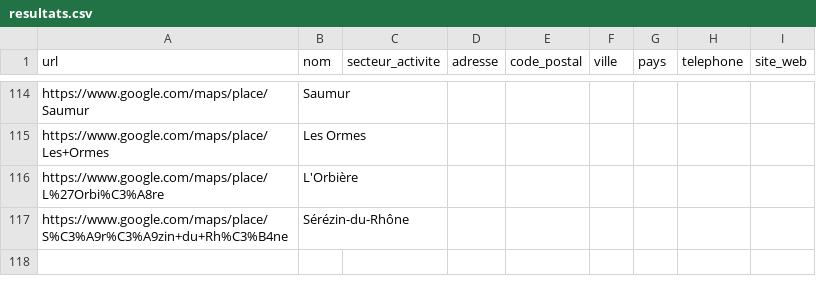
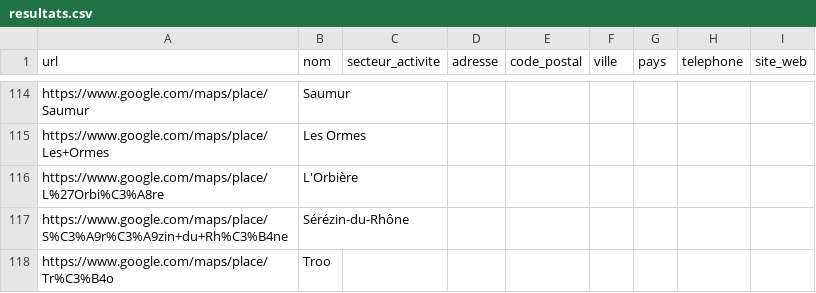
Before and after one commit to Tsimoka/Maps-1, a CSV file: resultats.csv, drawn as a sheet; only a part is shown, gaps mark what is left out.

```diff
--- a/resultats.csv
+++ b/resultats.csv
@@ -332 +332,2 @@ https://www.google.com/maps/place/L%27Orbi%C3%A8re,L'Orbière,,,,,,,
 https://www.google.com/maps/place/S%C3%A9r%C3%A9zin+du+Rh%C3%B4ne,Sérézin-du-Rhône,,,,,,,
+https://www.google.com/maps/place/Tr%C3%B4o,Troo,,,,,,,
```
Also changed, not shown: 1 other file.
